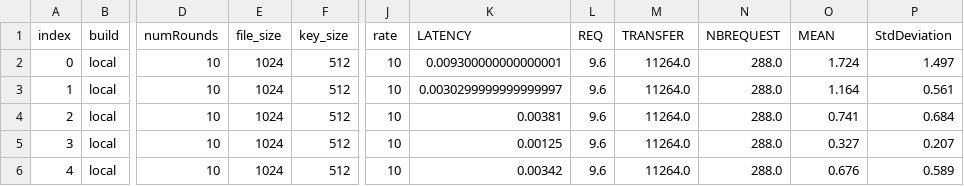
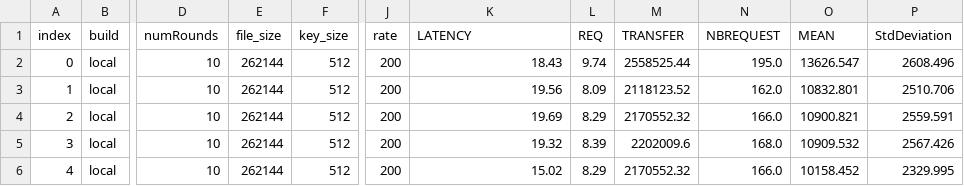
Before and after one commit to Naya-01/archi_project, a CSV file: project/data/results.csv, drawn as a sheet; only a part is shown, gaps mark what is left out; the diff names each change by its address in the sheet, - before the commit and + after, or states it on an @@ line.

```diff
--- a/project/data/results.csv
+++ b/project/data/results.csv
-E2:E6 (file_size): 1024
+E2:E6 (file_size): 262144
-J2:J6 (rate): 10
+J2:J6 (rate): 200
-K2 (LATENCY): 0.009300000000000001
+K2 (LATENCY): 18.43
-L2 (REQ): 9.6
+L2 (REQ): 9.74
-M2 (TRANSFER): 11264.0
+M2 (TRANSFER): 2558525.44
-N2 (NBREQUEST): 288.0
+N2 (NBREQUEST): 195.0
-O2 (MEAN): 1.724
+O2 (MEAN): 13626.547
-P2 (StdDeviation): 1.497
+P2 (StdDeviation): 2608.496
-K3 (LATENCY): 0.0030299999999999997
+K3 (LATENCY): 19.56
-L3 (REQ): 9.6
+L3 (REQ): 8.09
-M3 (TRANSFER): 11264.0
+M3 (TRANSFER): 2118123.52
-N3 (NBREQUEST): 288.0
+N3 (NBREQUEST): 162.0
-O3 (MEAN): 1.164
+O3 (MEAN): 10832.801
-P3 (StdDeviation): 0.561
+P3 (StdDeviation): 2510.706
-K4 (LATENCY): 0.00381
+K4 (LATENCY): 19.69
-L4 (REQ): 9.6
+L4 (REQ): 8.29
-M4 (TRANSFER): 11264.0
+M4 (TRANSFER): 2170552.32
-N4 (NBREQUEST): 288.0
+N4 (NBREQUEST): 166.0
-O4 (MEAN): 0.741
+O4 (MEAN): 10900.821
-P4 (StdDeviation): 0.684
+P4 (StdDeviation): 2559.591
-K5 (LATENCY): 0.00125
+K5 (LATENCY): 19.32
-L5 (REQ): 9.6
+L5 (REQ): 8.39
-M5 (TRANSFER): 11264.0
+M5 (TRANSFER): 2202009.6
-N5 (NBREQUEST): 288.0
+N5 (NBREQUEST): 168.0
-O5 (MEAN): 0.327
+O5 (MEAN): 10909.532
-P5 (StdDeviation): 0.207
+P5 (StdDeviation): 2567.426
-K6 (LATENCY): 0.00342
+K6 (LATENCY): 15.02
-L6 (REQ): 9.6
+L6 (REQ): 8.29
-M6 (TRANSFER): 11264.0
+M6 (TRANSFER): 2170552.32
-N6 (NBREQUEST): 288.0
+N6 (NBREQUEST): 166.0
-O6 (MEAN): 0.676
+O6 (MEAN): 10158.452
-P6 (StdDeviation): 0.589
+P6 (StdDeviation): 2329.995
```
Also changed, not shown: project/server_implementation/service_times.csv, 16 other files.
